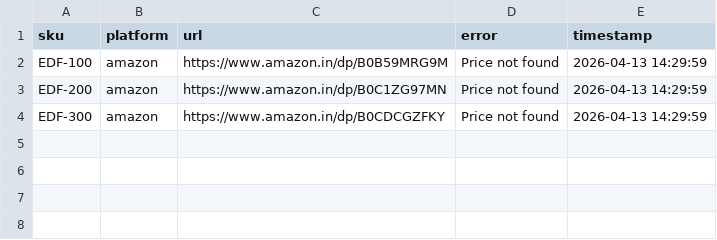
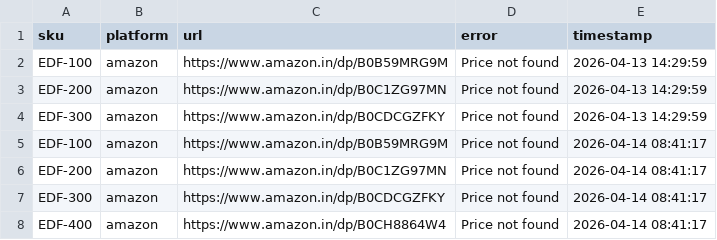
Before and after one commit to Shubham-Shigvan/price-tracker, a CSV file: error_log.csv, drawn as a sheet.

```diff
--- a/error_log.csv
+++ b/error_log.csv
@@ -4 +4,5 @@ EDF-200,amazon,https://www.amazon.in/dp/B0C1ZG97MN,Price not found,2026-04-13 14
 EDF-300,amazon,https://www.amazon.in/dp/B0CDCGZFKY,Price not found,2026-04-13 14:29:59
+EDF-100,amazon,https://www.amazon.in/dp/B0B59MRG9M,Price not found,2026-04-14 08:41:17
+EDF-200,amazon,https://www.amazon.in/dp/B0C1ZG97MN,Price not found,2026-04-14 08:41:17
+EDF-300,amazon,https://www.amazon.in/dp/B0CDCGZFKY,Price not found,2026-04-14 08:41:17
+EDF-400,amazon,https://www.amazon.in/dp/B0CH8864W4,Price not found,2026-04-14 08:41:17
```
Also changed, not shown: latest_prices.csv, price_history.csv.
